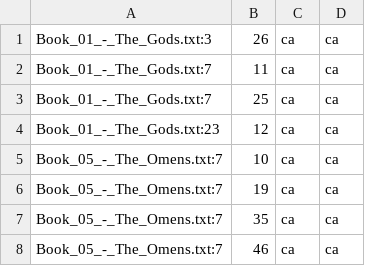
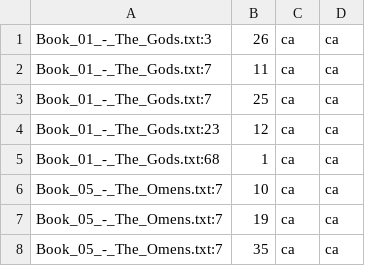
Before and after one commit to ftyers/UD_Classical_Nahuatl-FloCo, a TSV file: scripts/overrides.tsv, drawn as a sheet; only a part is shown; the shorter side is filled out with more unchanged rows; the diff names each change by its address in the sheet, - before the commit and + after, or states it on an @@ line.

```diff
--- a/scripts/overrides.tsv
+++ b/scripts/overrides.tsv
+row 5: Book_01_-_The_Gods.txt:68 | 1 | ca | ca
```
Also changed, not shown: scripts/lexicon.tsv, scripts/normalisation.tsv, 1 other file.
